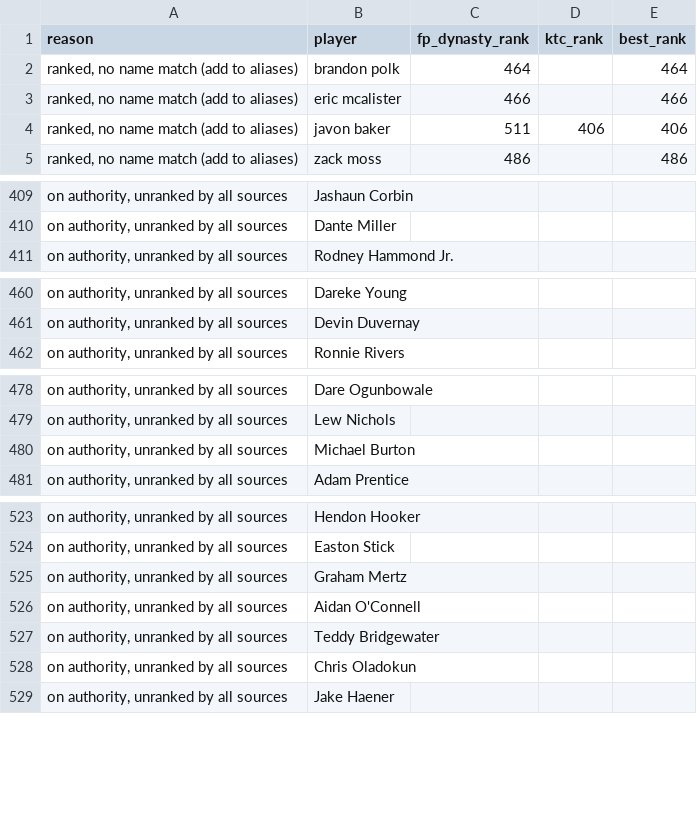
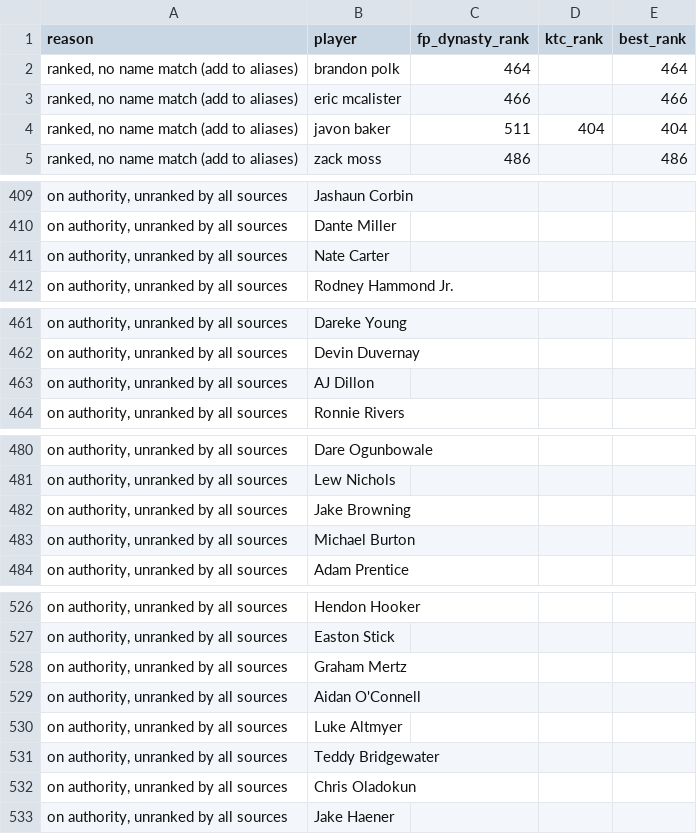
Before and after one commit to kyeill/dynasty, a CSV file: output/unmatched_nfl.csv, drawn as a sheet; only a part is shown, gaps mark what is left out; the diff covers the shown part only.

```diff
--- a/output/unmatched_nfl.csv
+++ b/output/unmatched_nfl.csv
@@ -3,3 +3,3 @@
 "ranked, no name match (add to aliases)",eric mcalister,466,,466
-"ranked, no name match (add to aliases)",javon baker,511,406,406
+"ranked, no name match (add to aliases)",javon baker,511,404,404
 "ranked, no name match (add to aliases)",zack moss,486,,486
@@ -410,2 +410,3 @@
 "on authority, unranked by all sources",Dante Miller,,,
+"on authority, unranked by all sources",Nate Carter,,,
 "on authority, unranked by all sources",Rodney Hammond Jr.,,,
@@ -461,2 +462,3 @@
 "on authority, unranked by all sources",Devin Duvernay,,,
+"on authority, unranked by all sources",AJ Dillon,,,
 "on authority, unranked by all sources",Ronnie Rivers,,,
@@ -479,2 +481,3 @@
 "on authority, unranked by all sources",Lew Nichols,,,
+"on authority, unranked by all sources",Jake Browning,,,
 "on authority, unranked by all sources",Michael Burton,,,
@@ -526,2 +529,3 @@
 "on authority, unranked by all sources",Aidan O'Connell,,,
+"on authority, unranked by all sources",Luke Altmyer,,,
 "on authority, unranked by all sources",Teddy Bridgewater,,,
```
Also changed, not shown: 1 removed row elsewhere in this file, lastgood/mlb_hkb.csv, lastgood/nba_current.csv, 24 other files.
